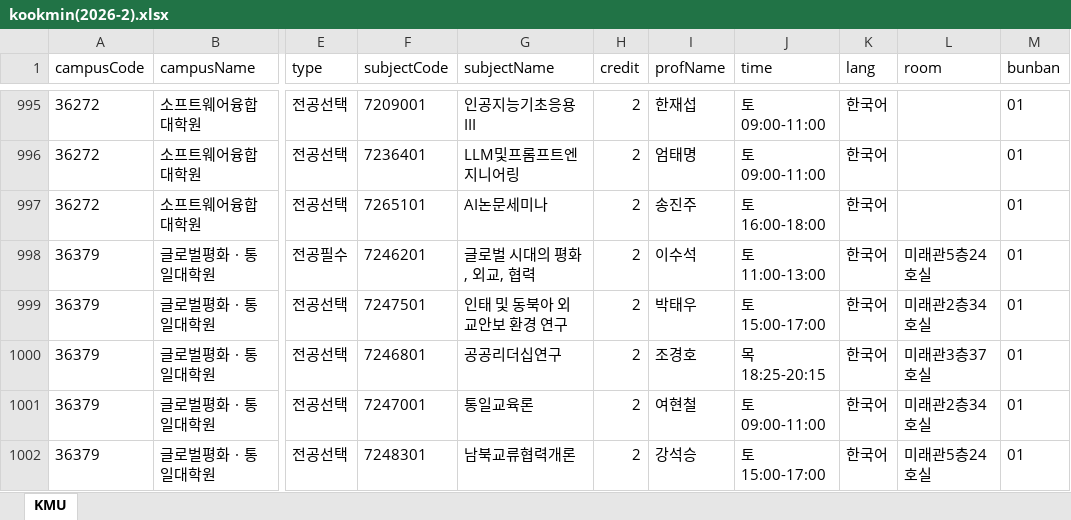
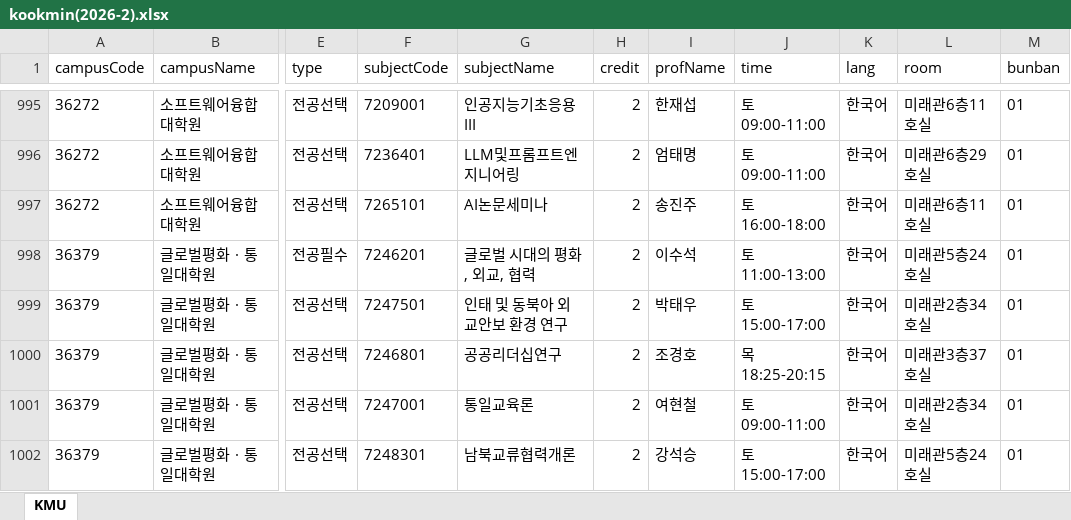
Before and after one commit to calvin0504/sugang-tracker, an Excel workbook: actions_fetch/out/kookmin(2026-2).xlsx, sheet KMU, drawn as a sheet; only a part is shown, gaps mark what is left out; values as stored, in another font and other column widths than the file's, no borders; the diff covers the shown part only; the diff names each change by its address in the sheet, - before the commit and + after, or states it on an @@ line.

```diff
--- a/actions_fetch/out/kookmin(2026-2).xlsx (sheet KMU)
+++ b/actions_fetch/out/kookmin(2026-2).xlsx (sheet KMU)
-L995 (room): (empty)
+L995 (room): 미래관6층11호실
-L996 (room): (empty)
+L996 (room): 미래관6층29호실
-L997 (room): (empty)
+L997 (room): 미래관6층11호실
```
Also changed, not shown: 27 edited cells elsewhere in this sheet.
